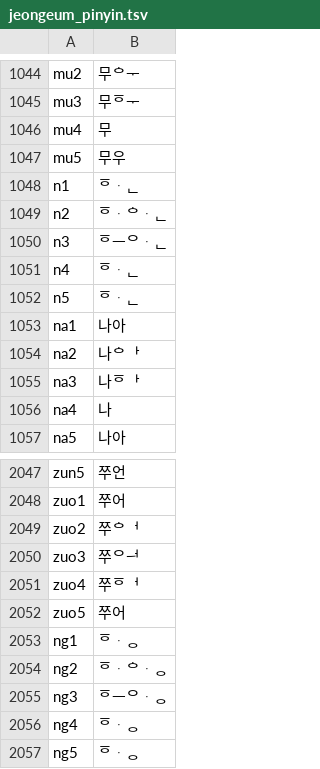
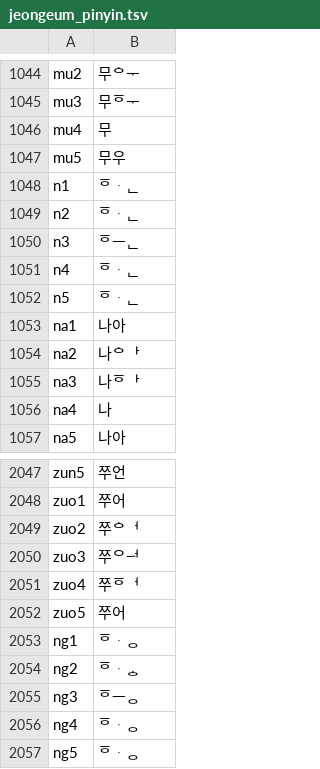
Before and after one commit to ZeenP9/chimera-jeongeum, a TSV file: crates/chimera/src/phonetics/jeongeum_pinyin.tsv, drawn as a sheet; only a part is shown, gaps mark what is left out.

```diff
--- a/crates/chimera/src/phonetics/jeongeum_pinyin.tsv
+++ b/crates/chimera/src/phonetics/jeongeum_pinyin.tsv
@@ -1048,4 +1048,4 @@ mu5	무우
 n1	ᅙᆞᆫ
-n2	ᅙᆞᅌᆞᆫ
-n3	ᅙᅳᄋᆞᆫ
+n2	ᅙᆞᆫ
+n3	ᅙᅳᆫ
 n4	ᅙᆞᆫ
@@ -2053,4 +2053,4 @@ zuo5	쭈어
 ng1	ᅙᆞᆼ
-ng2	ᅙᆞᅌᆞᆼ
-ng3	ᅙᅳᄋᆞᆼ
+ng2	ᅙᆞᇰ
+ng3	ᅙᅳᆼ
 ng4	ᅙᆞᆼ
```
